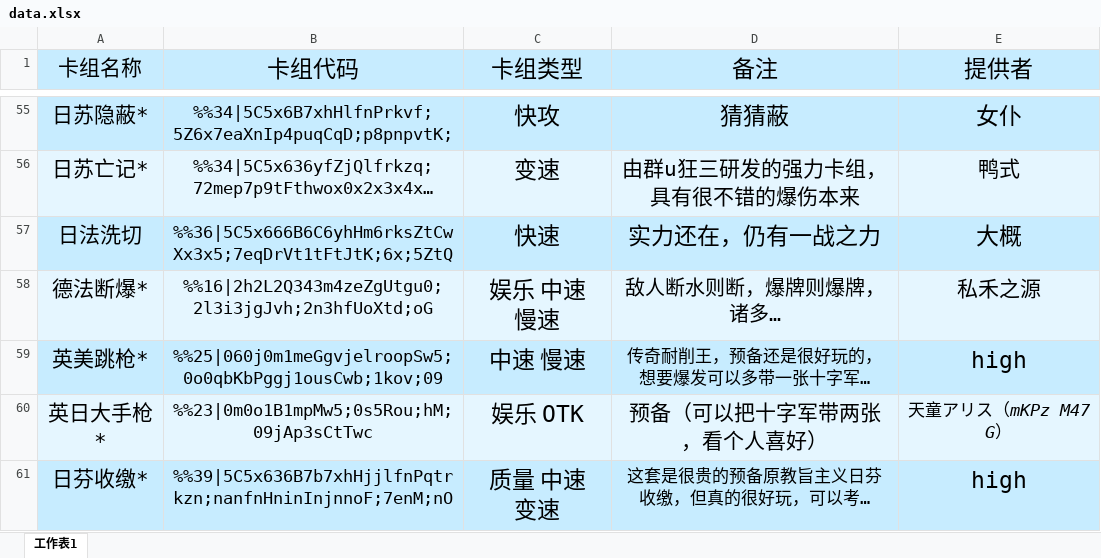
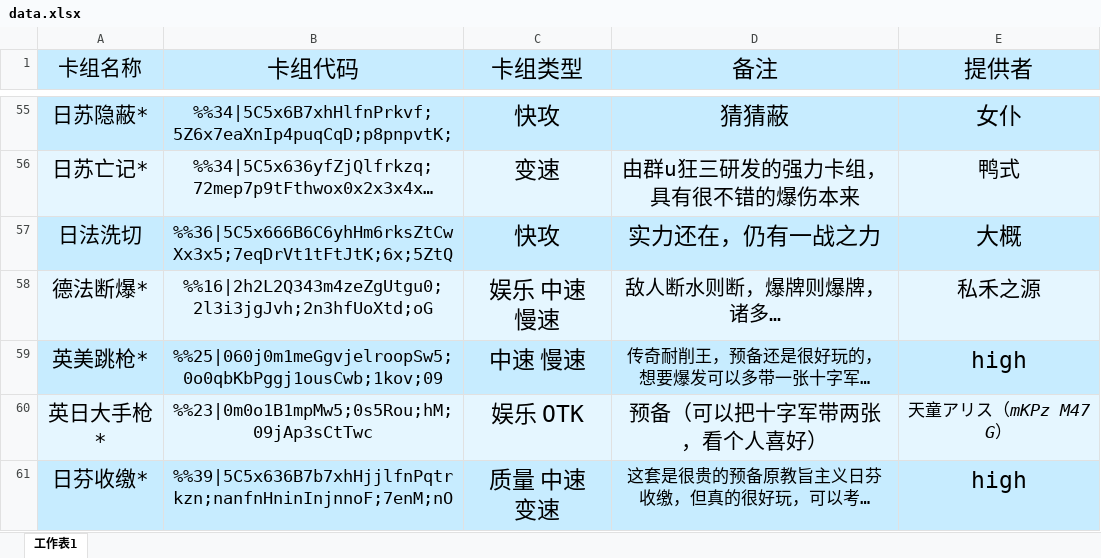
Before and after one commit to CraftSoul/bie-4-qu, an Excel workbook: data.xlsx, sheet 工作表1, drawn as a sheet; only a part is shown, gaps mark what is left out; long unchanged cells end in …; values as stored, in another font and other column widths than the file's, no borders; table styles not drawn; the diff covers the shown part only; the diff names each change by its address in the sheet, - before the commit and + after, or states it on an @@ line.

Commit message:
Add files via upload

```diff
--- a/data.xlsx (sheet 工作表1)
+++ b/data.xlsx (sheet 工作表1)
-C57 (卡组类型): 快速
+C57 (卡组类型): 快攻
```
Also changed, not shown: 184 removed rows and 7 edited cells elsewhere in this sheet.
